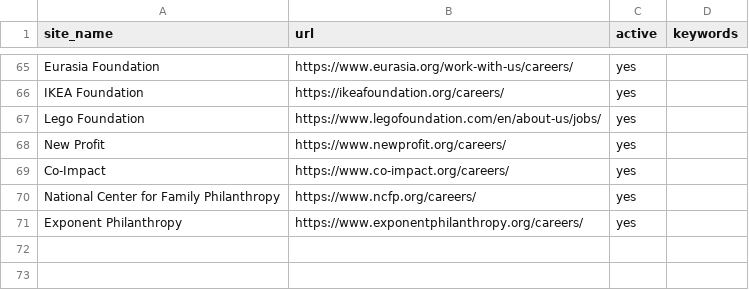
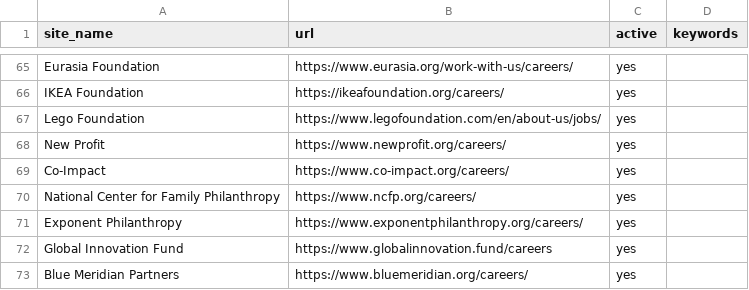
Before and after one commit to ZoellerK/Job-search, a CSV file: sites.csv, drawn as a sheet; only a part is shown, gaps mark what is left out.

```diff
--- a/sites.csv
+++ b/sites.csv
@@ -71 +71,3 @@ National Center for Family Philanthropy,https://www.ncfp.org/careers/,yes,
 Exponent Philanthropy,https://www.exponentphilanthropy.org/careers/,yes,
+Global Innovation Fund,https://www.globalinnovation.fund/careers,yes,
+Blue Meridian Partners,https://www.bluemeridian.org/careers/,yes,
```
Also changed, not shown: 1 other file.
